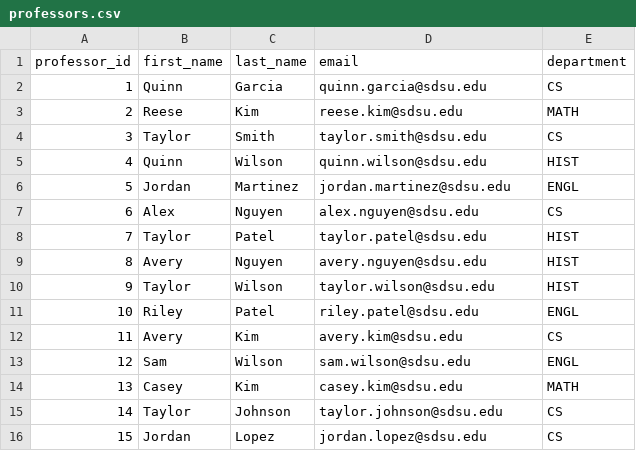
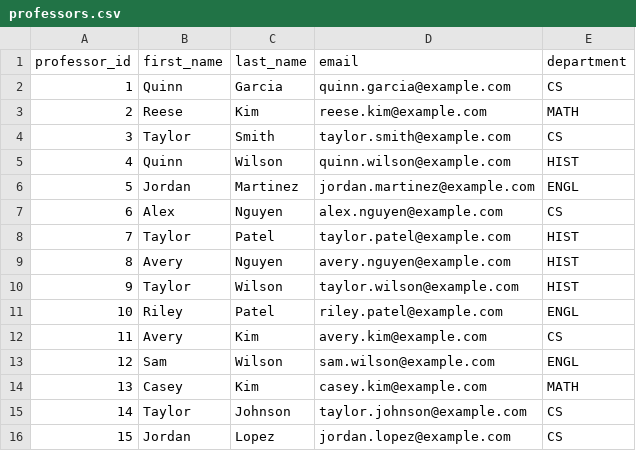
Before and after one commit to MeharButtar/EZClass, a CSV file: data/placeholder/professors.csv, drawn as a sheet.

```diff
--- a/data/placeholder/professors.csv
+++ b/data/placeholder/professors.csv
@@ -1,16 +1,16 @@
 professor_id,first_name,last_name,email,department
-1,Quinn,Garcia,quinn.garcia@sdsu.edu,CS
-2,Reese,Kim,reese.kim@sdsu.edu,MATH
-3,Taylor,Smith,taylor.smith@sdsu.edu,CS
-4,Quinn,Wilson,quinn.wilson@sdsu.edu,HIST
-5,Jordan,Martinez,jordan.martinez@sdsu.edu,ENGL
-6,Alex,Nguyen,alex.nguyen@sdsu.edu,CS
-7,Taylor,Patel,taylor.patel@sdsu.edu,HIST
-8,Avery,Nguyen,avery.nguyen@sdsu.edu,HIST
-9,Taylor,Wilson,taylor.wilson@sdsu.edu,HIST
-10,Riley,Patel,riley.patel@sdsu.edu,ENGL
-11,Avery,Kim,avery.kim@sdsu.edu,CS
-12,Sam,Wilson,sam.wilson@sdsu.edu,ENGL
-13,Casey,Kim,casey.kim@sdsu.edu,MATH
-14,Taylor,Johnson,taylor.johnson@sdsu.edu,CS
-15,Jordan,Lopez,jordan.lopez@sdsu.edu,CS
+1,Quinn,Garcia,quinn.garcia@example.com,CS
+2,Reese,Kim,reese.kim@example.com,MATH
+3,Taylor,Smith,taylor.smith@example.com,CS
+4,Quinn,Wilson,quinn.wilson@example.com,HIST
+5,Jordan,Martinez,jordan.martinez@example.com,ENGL
+6,Alex,Nguyen,alex.nguyen@example.com,CS
+7,Taylor,Patel,taylor.patel@example.com,HIST
+8,Avery,Nguyen,avery.nguyen@example.com,HIST
+9,Taylor,Wilson,taylor.wilson@example.com,HIST
+10,Riley,Patel,riley.patel@example.com,ENGL
+11,Avery,Kim,avery.kim@example.com,CS
+12,Sam,Wilson,sam.wilson@example.com,ENGL
+13,Casey,Kim,casey.kim@example.com,MATH
+14,Taylor,Johnson,taylor.johnson@example.com,CS
+15,Jordan,Lopez,jordan.lopez@example.com,CS
```
Also changed, not shown: data/placeholder/students.csv, 4 other files.
